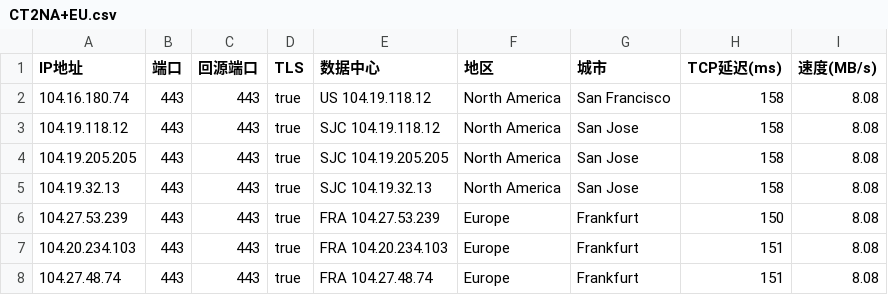
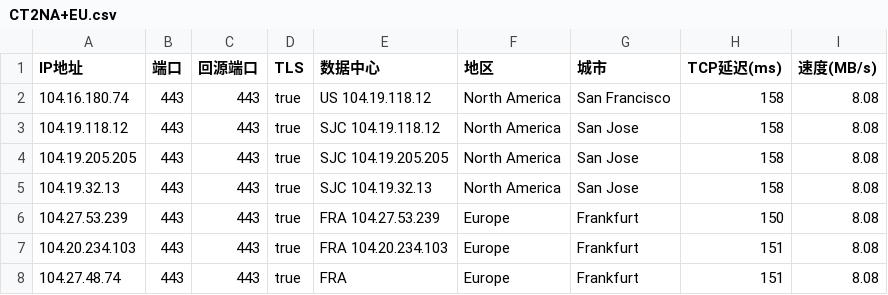
Before and after one commit to D10H0U/User-Defined-Password-Generator, a CSV file: CT2NA+EU.csv, drawn as a sheet.

Commit message:
Update CT2NA+EU.csv

```diff
--- a/CT2NA+EU.csv
+++ b/CT2NA+EU.csv
@@ -7,2 +7,2 @@ IP地址,端口,回源端口,TLS,数据中心,地区,城市,TCP延迟(ms),速度
 104.20.234.103,443,443,true,FRA 104.20.234.103,Europe,Frankfurt,151,8.08
-104.27.48.74,443,443,true,FRA 104.27.48.74,Europe,Frankfurt,151,8.08
+104.27.48.74,443,443,true,FRA,Europe,Frankfurt,151,8.08
```
